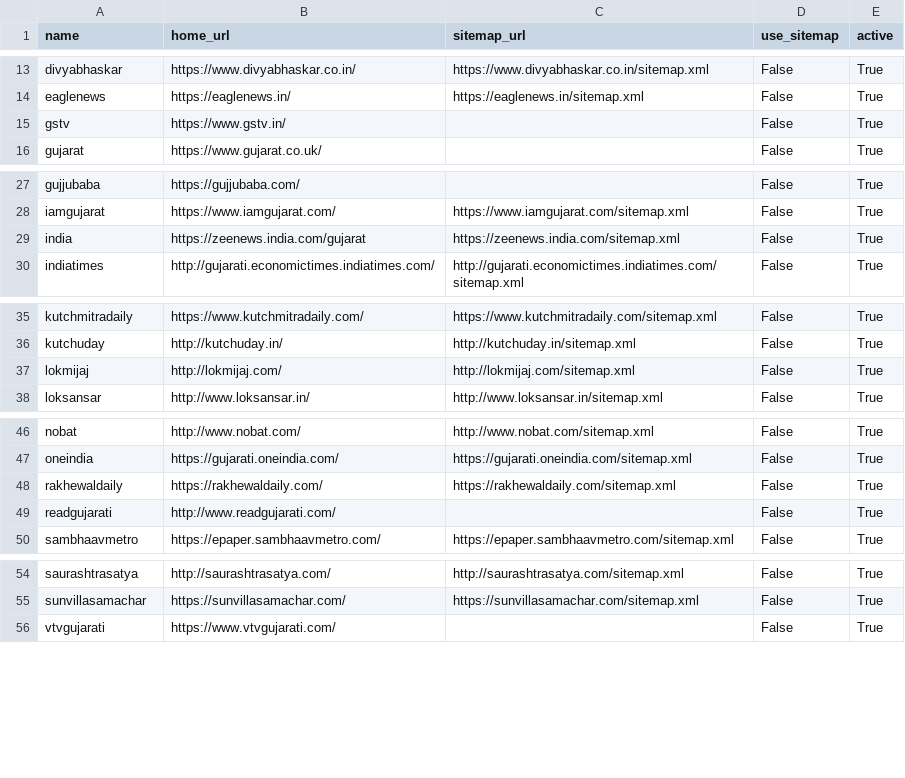
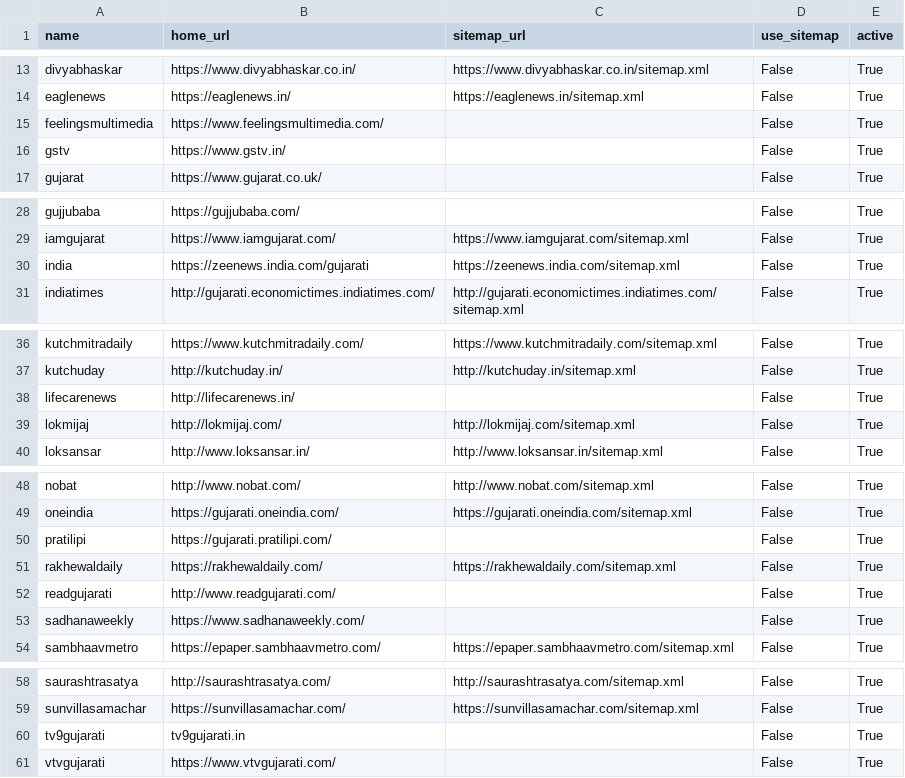
Before and after one commit to divkakwani/webcorpus, a CSV file: sources/gu.csv, drawn as a sheet; only a part is shown, gaps mark what is left out.

Commit message:
update gujarati sources

```diff
--- a/sources/gu.csv
+++ b/sources/gu.csv
@@ -14,2 +14,3 @@ divyabhaskar,https://www.divyabhaskar.co.in/,https://www.divyabhaskar.co.in/site
 eaglenews,https://eaglenews.in/,https://eaglenews.in/sitemap.xml,False,True
+feelingsmultimedia,https://www.feelingsmultimedia.com/,,False,True
 gstv,https://www.gstv.in/,,False,True
@@ -28,3 +29,3 @@ gujjubaba,https://gujjubaba.com/,,False,True
 iamgujarat,https://www.iamgujarat.com/,https://www.iamgujarat.com/sitemap.xml,False,True
-india,https://zeenews.india.com/gujarat,https://zeenews.india.com/sitemap.xml,False,True
+india,https://zeenews.india.com/gujarati,https://zeenews.india.com/sitemap.xml,False,True
 indiatimes,http://gujarati.economictimes.indiatimes.com/,http://gujarati.economictimes.indiatimes.com/sitemap.xml,False,True
@@ -36,2 +37,3 @@ kutchmitradaily,https://www.kutchmitradaily.com/,https://www.kutchmitradaily.com
 kutchuday,http://kutchuday.in/,http://kutchuday.in/sitemap.xml,False,True
+lifecarenews,http://lifecarenews.in/,,False,True
 lokmijaj,http://lokmijaj.com/,http://lokmijaj.com/sitemap.xml,False,True
@@ -47,4 +49,6 @@ nobat,http://www.nobat.com/,http://www.nobat.com/sitemap.xml,False,True
 oneindia,https://gujarati.oneindia.com/,https://gujarati.oneindia.com/sitemap.xml,False,True
+pratilipi,https://gujarati.pratilipi.com/,,False,True
 rakhewaldaily,https://rakhewaldaily.com/,https://rakhewaldaily.com/sitemap.xml,False,True
 readgujarati,http://www.readgujarati.com/,,False,True
+sadhanaweekly,https://www.sadhanaweekly.com/,,False,True
 sambhaavmetro,https://epaper.sambhaavmetro.com/,https://epaper.sambhaavmetro.com/sitemap.xml,False,True
@@ -55,2 +59,3 @@ saurashtrasatya,http://saurashtrasatya.com/,http://saurashtrasatya.com/sitemap.x
 sunvillasamachar,https://sunvillasamachar.com/,https://sunvillasamachar.com/sitemap.xml,False,True
+tv9gujarati,tv9gujarati.in,,False,True
 vtvgujarati,https://www.vtvgujarati.com/,,False,True
```
